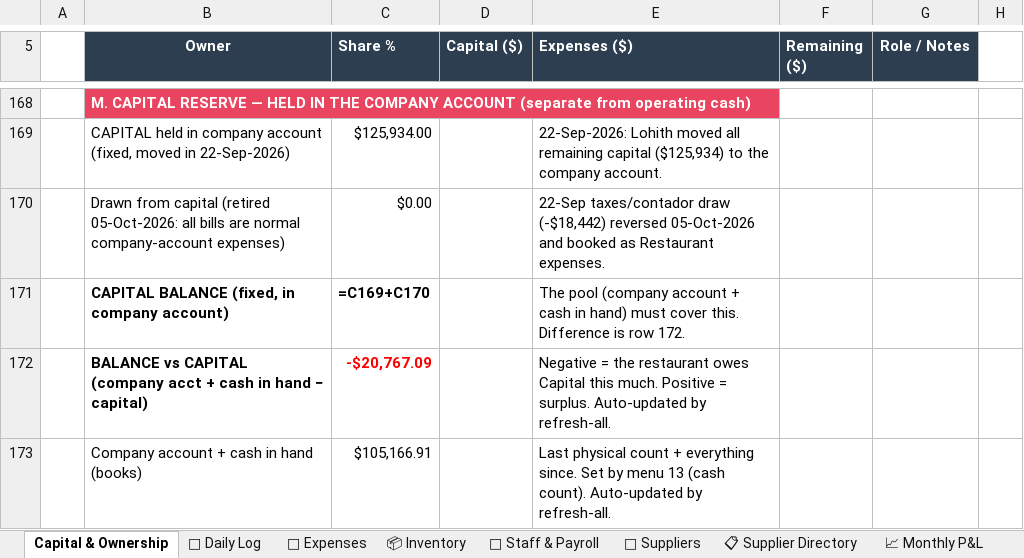
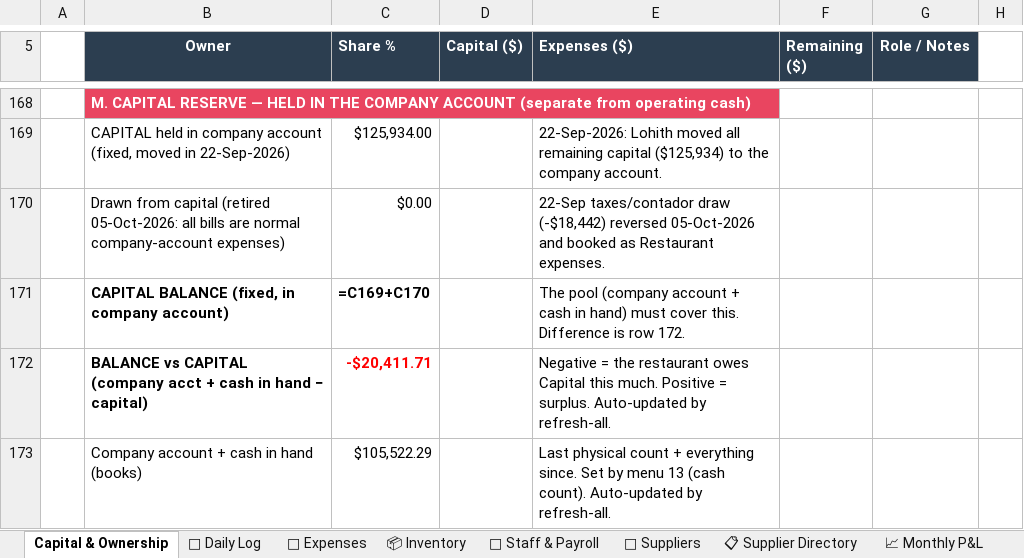
Before and after one commit to mirchimexico-coder/LOKA, an Excel workbook: LOKA_Restaurant_Manager.xlsx, sheet Capital & Ownership, drawn as a sheet; only a part is shown, gaps mark what is left out; values as stored, in another font and other column widths than the file's, no borders; formulas without a stored value are shown as written; the diff names each change by its address in the sheet, - before the commit and + after, or states it on an @@ line.

Commit message:
LOKA 12-Oct-2026 | EOD | day 2026-10-07: rev $1,455 exp $1,085 net $370 | bal vs capital $-20,412
Changed: LOKA_Restaurant_Manager.xlsx, dashboard.html, today.txt
+ 3 backup/day file(s)

```diff
--- a/LOKA_Restaurant_Manager.xlsx (sheet Capital & Ownership)
+++ b/LOKA_Restaurant_Manager.xlsx (sheet Capital & Ownership)
-C172 (Share %): -$20,767.09
+C172 (Share %): -$20,411.71
-C173 (Share %): $105,166.91
+C173 (Share %): $105,522.29
```
Also changed, not shown: sheet 📅 Daily Log, sheet 💸 Expenses, sheet 📈 Monthly P&L, 5 other files.
